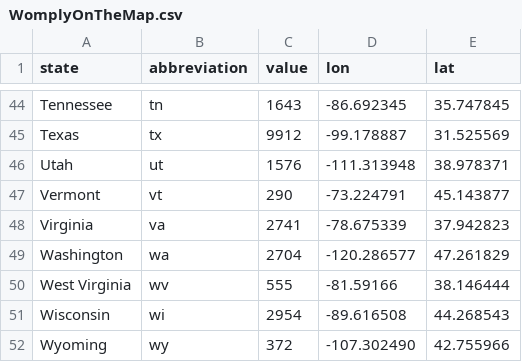
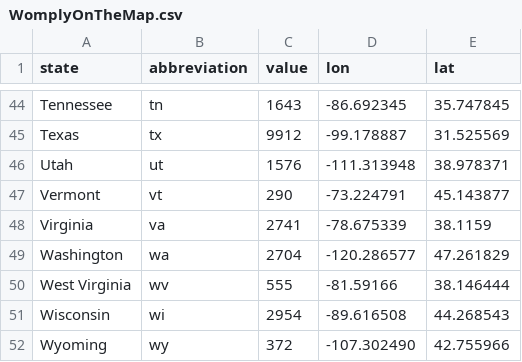
Before and after one commit to stevenanderson37/list-of-states, a CSV file: WomplyOnTheMap.csv, drawn as a sheet; only a part is shown, gaps mark what is left out.

Commit message:
Update WomplyOnTheMap.csv

```diff
--- a/WomplyOnTheMap.csv
+++ b/WomplyOnTheMap.csv
@@ -47,3 +47,3 @@ Utah,ut,1576,-111.313948,38.978371
 Vermont,vt,290,-73.224791,45.143877
-Virginia,va,2741,-78.675339,37.942823
+Virginia,va,2741,-78.675339,38.1159
 Washington,wa,2704,-120.286577,47.261829
```
